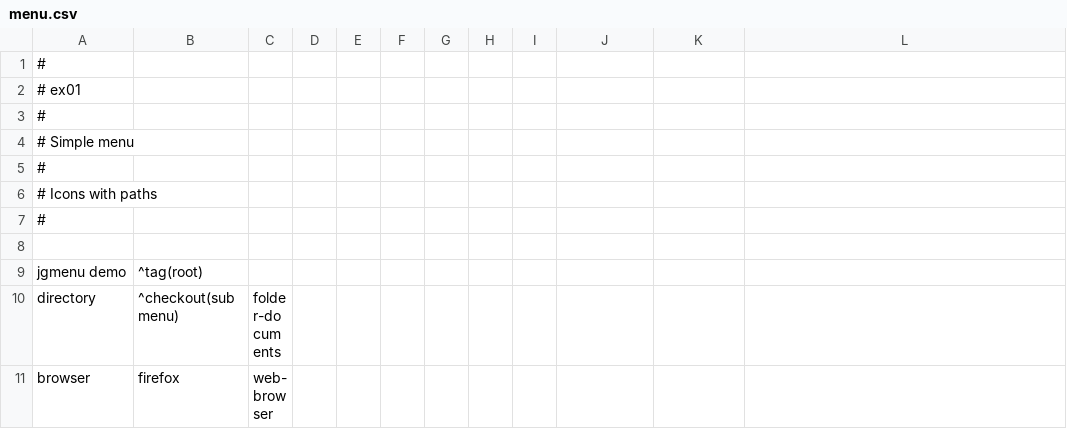
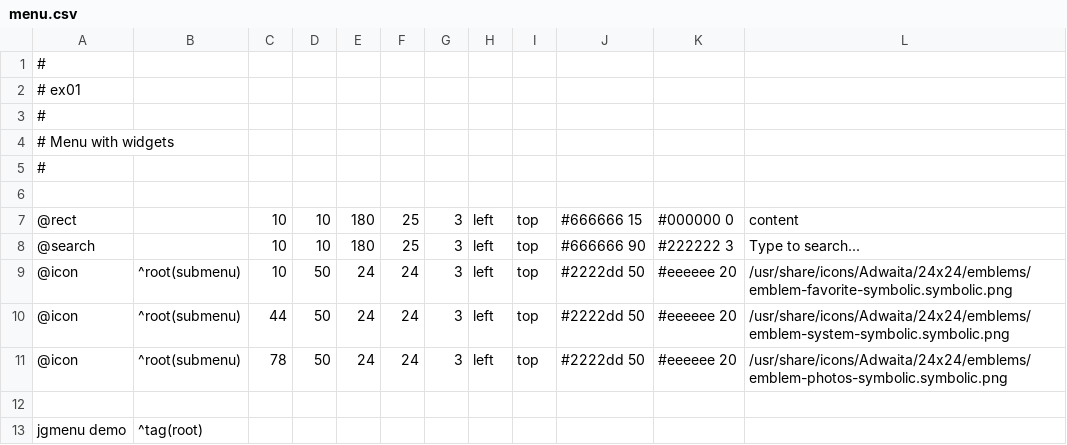
Before and after one commit to jgmenu/jgmenu, a CSV file: examples/ex01/menu.csv, drawn as a sheet; only a part is shown; the shorter side is filled out with more unchanged rows.

Commit message:
ex01: show widgets

```diff
--- a/examples/ex01/menu.csv
+++ b/examples/ex01/menu.csv
@@ -3,6 +3,10 @@
 #
-# Simple menu
+# Menu with widgets
 #
-# Icons with paths
-#
+
+@rect,,10,10,180,25,3,left,top,#666666 15,#000000 0,content
+@search,,10,10,180,25,3,left,top,#666666 90,#222222 3,Type to search...
+@icon,^root(submenu),10,50,24,24,3,left,top,#2222dd 50,#eeeeee 20,/usr/share/icons/Adwaita/24x24/emblems/emblem-favorite-symbolic.symbolic.png
+@icon,^root(submenu),44,50,24,24,3,left,top,#2222dd 50,#eeeeee 20,/usr/share/icons/Adwaita/24x24/emblems/emblem-system-symbolic.symbolic.png
+@icon,^root(submenu),78,50,24,24,3,left,top,#2222dd 50,#eeeeee 20,/usr/share/icons/Adwaita/24x24/emblems/emblem-photos-symbolic.symbolic.png
 
```
Also changed, not shown: 1 other file.
